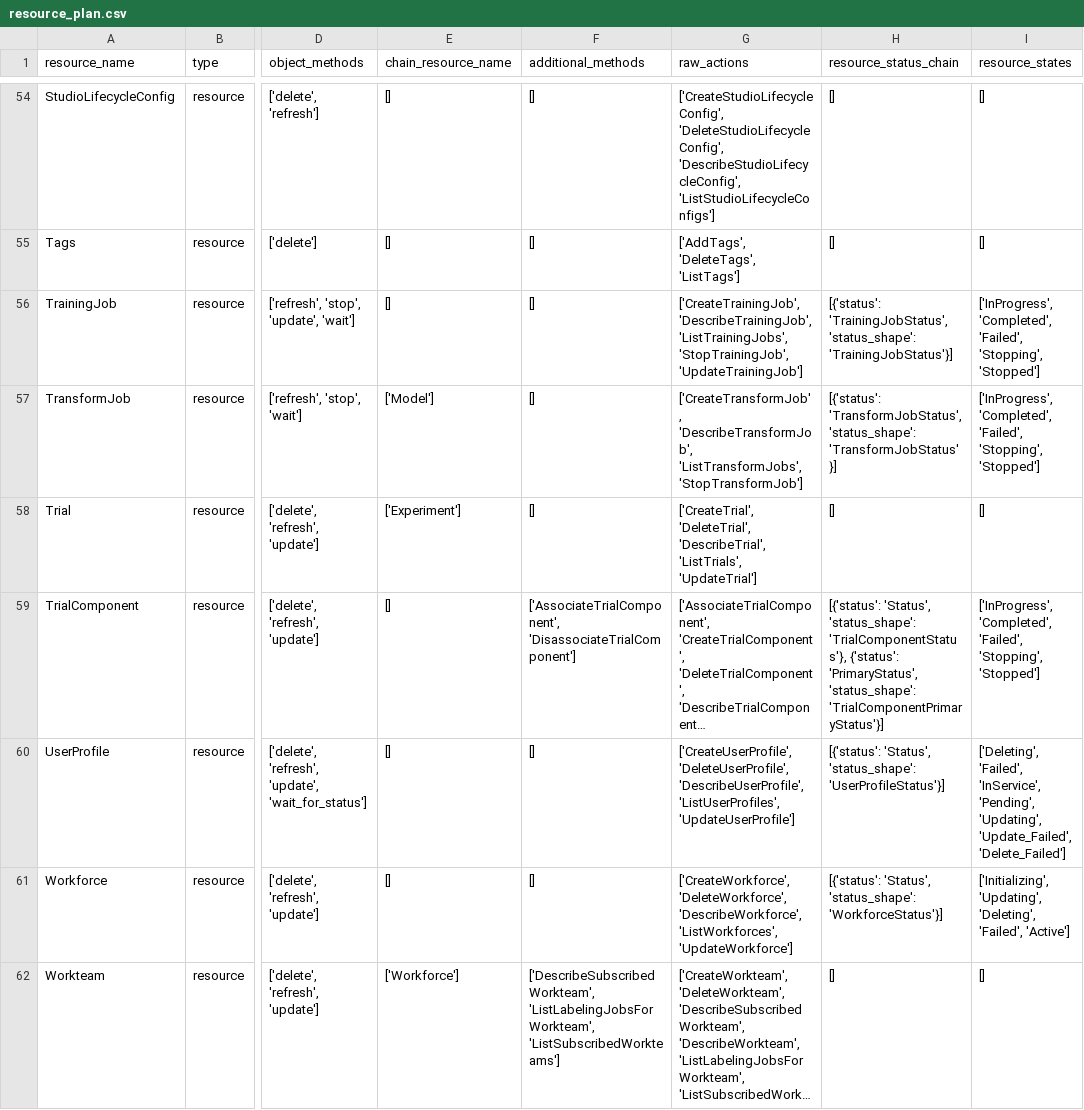
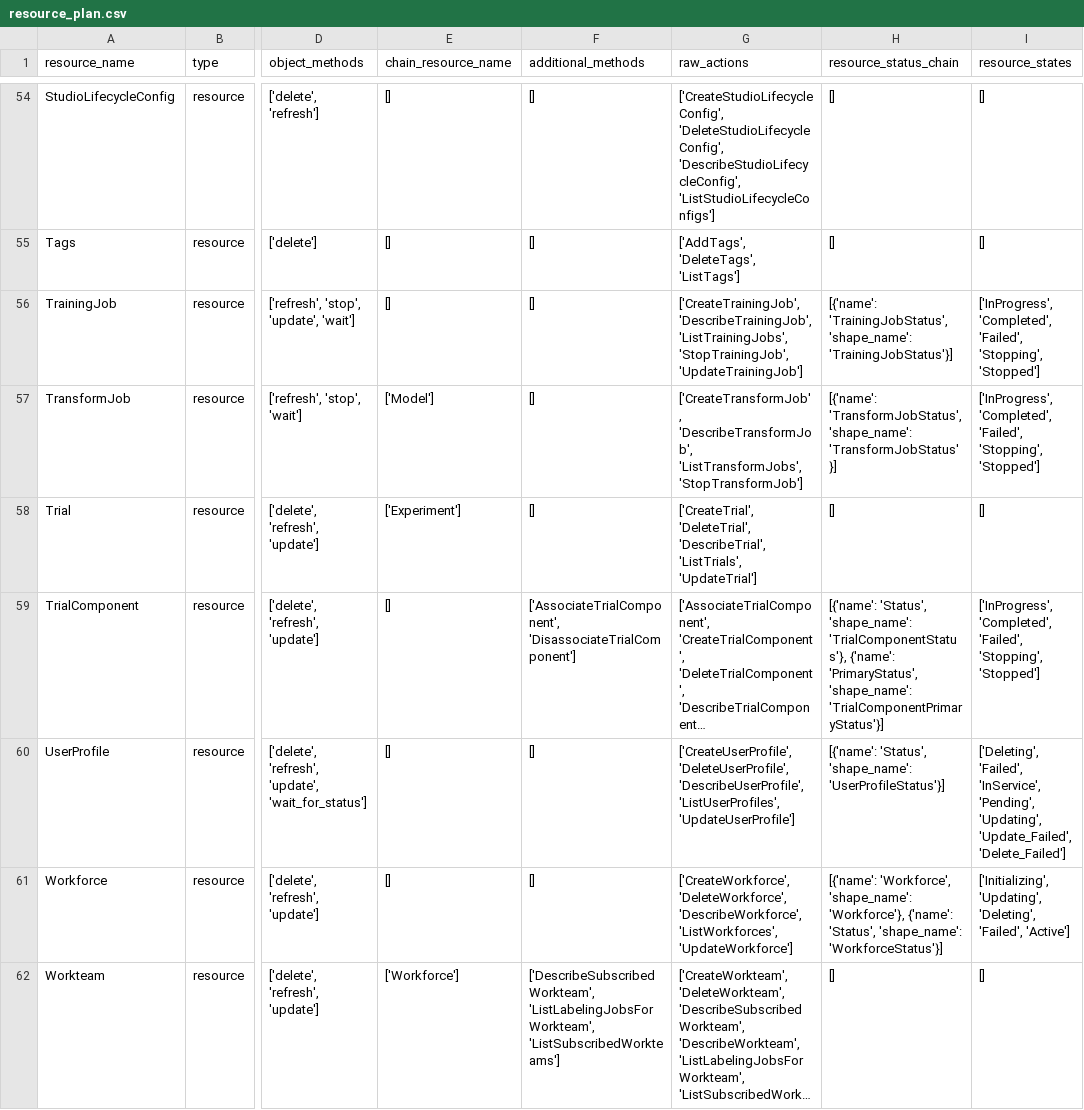
Before and after one commit to aws/sagemaker-core, a CSV file: resource_plan.csv, drawn as a sheet; only a part is shown, gaps mark what is left out; long unchanged cells end in …; the diff covers the shown part only; the diff names each change by its address in the sheet, - before the commit and + after, or states it on an @@ line.

Commit message:
Rebase over restructured code and add wait_for_status

```diff
--- a/resource_plan.csv
+++ b/resource_plan.csv
-H56 (resource_status_chain): [{'status': 'TrainingJobStatus', 'status_shape': 'TrainingJobStatus'}]
+H56 (resource_status_chain): [{'name': 'TrainingJobStatus', 'shape_name': 'TrainingJobStatus'}]
-H57 (resource_status_chain): [{'status': 'TransformJobStatus', 'status_shape': 'TransformJobStatus'}]
+H57 (resource_status_chain): [{'name': 'TransformJobStatus', 'shape_name': 'TransformJobStatus'}]
-H59 (resource_status_chain): [{'status': 'Status', 'status_shape': 'TrialComponentStatus'}, {'status': 'PrimaryStatus', 'status_shape': 'TrialComponentPrimaryStatus'}]
+H59 (resource_status_chain): [{'name': 'Status', 'shape_name': 'TrialComponentStatus'}, {'name': 'PrimaryStatus', 'shape_name': 'TrialComponentPrimaryStatus'}]
-H60 (resource_status_chain): [{'status': 'Status', 'status_shape': 'UserProfileStatus'}]
+H60 (resource_status_chain): [{'name': 'Status', 'shape_name': 'UserProfileStatus'}]
-H61 (resource_status_chain): [{'status': 'Status', 'status_shape': 'WorkforceStatus'}]
+H61 (resource_status_chain): [{'name': 'Workforce', 'shape_name': 'Workforce'}, {'name': 'Status', 'shape_name': 'WorkforceStatus'}]
```
Also changed, not shown: 33 edited cells elsewhere in this file, 6 other files.
